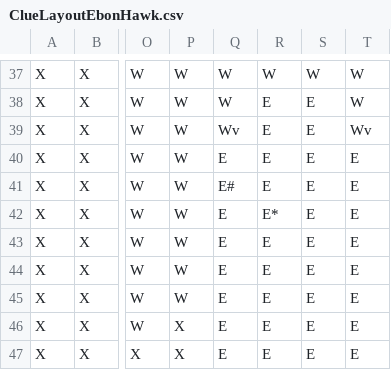
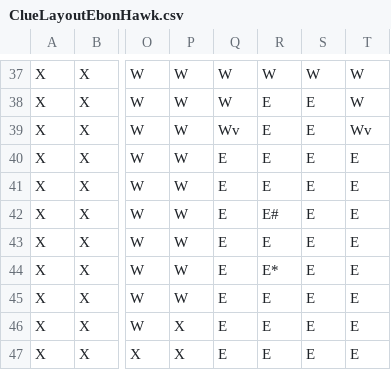
Before and after one commit to jaidynn4/Clue, a CSV file: data/ClueLayoutEbonHawk.csv, drawn as a sheet; only a part is shown, gaps mark what is left out; the diff covers the shown part only; the diff names each change by its address in the sheet, - before the commit and + after, or states it on an @@ line.

```diff
--- a/data/ClueLayoutEbonHawk.csv
+++ b/data/ClueLayoutEbonHawk.csv
-Q41: E#
+Q41: E
-R42: E*
+R42: E#
-R44: E
+R44: E*
```
Also changed, not shown: 1 moved row and 16 edited cells elsewhere in this file, 8 other files.
